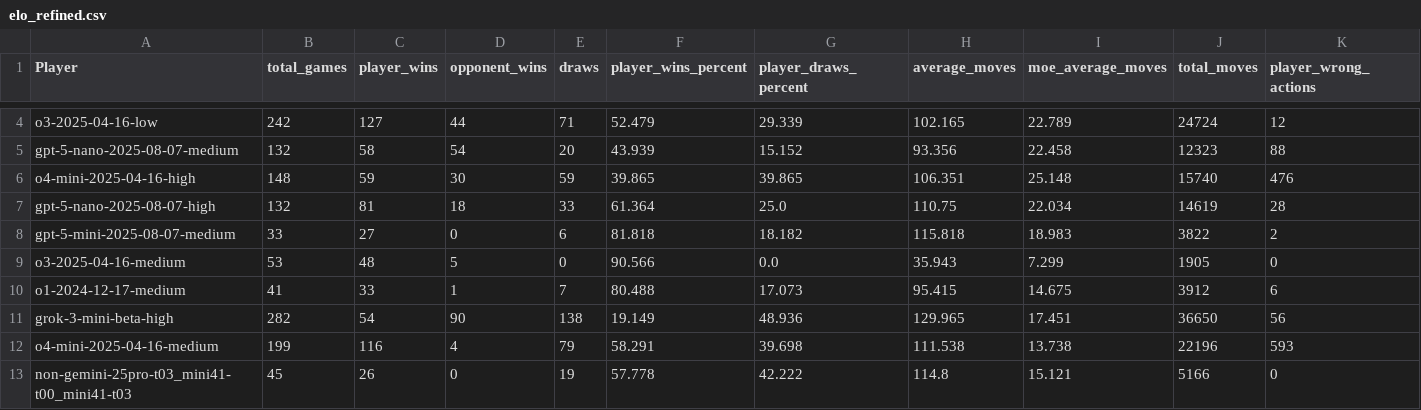
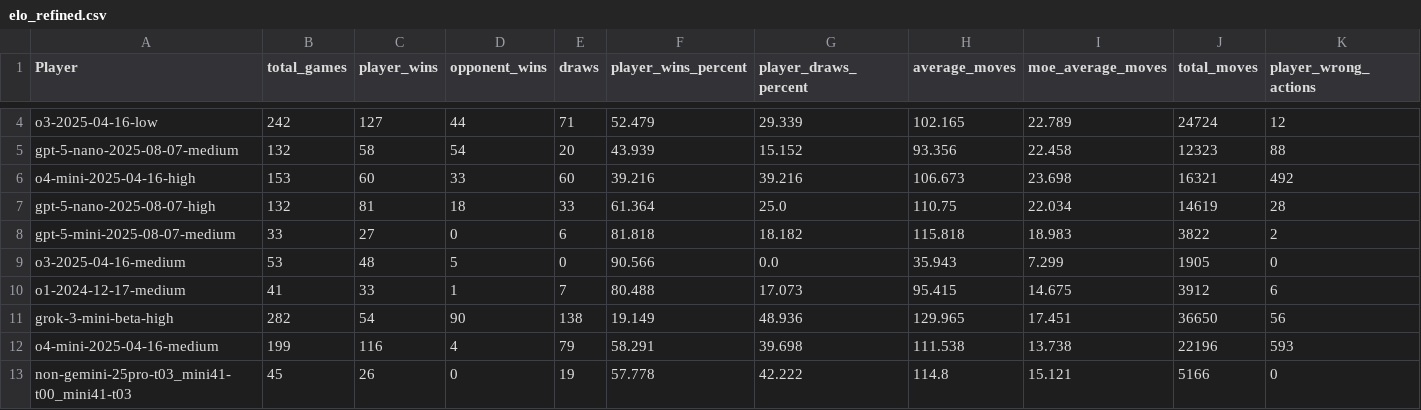
Before and after one commit to maxim-saplin/llm_chess, a CSV file: data_processing/elo_refined.csv, drawn as a sheet; only a part is shown, gaps mark what is left out; the diff covers the shown part only; the diff names each change by its address in the sheet, - before the commit and + after, or states it on an @@ line.

```diff
--- a/data_processing/elo_refined.csv
+++ b/data_processing/elo_refined.csv
-B6 (total_games): 148
+B6 (total_games): 153
-C6 (player_wins): 59
+C6 (player_wins): 60
-D6 (opponent_wins): 30
+D6 (opponent_wins): 33
-E6 (draws): 59
+E6 (draws): 60
-F6 (player_wins_percent): 39.865
+F6 (player_wins_percent): 39.216
-G6 (player_draws_percent): 39.865
+G6 (player_draws_percent): 39.216
-H6 (average_moves): 106.351
+H6 (average_moves): 106.673
-I6 (moe_average_moves): 25.148
+I6 (moe_average_moves): 23.698
-J6 (total_moves): 15740
+J6 (total_moves): 16321
-K6 (player_wrong_actions): 476
+K6 (player_wrong_actions): 492
```
Also changed, not shown: 137 edited cells elsewhere in this file, 1 other file.
